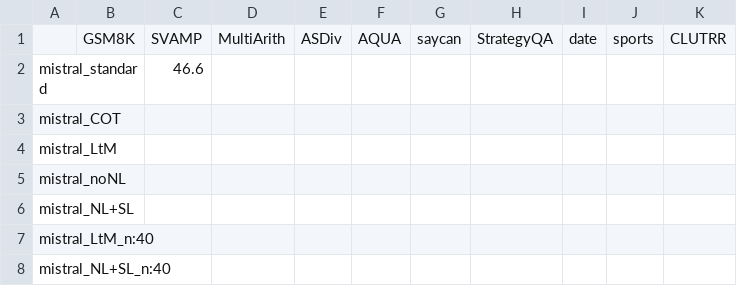
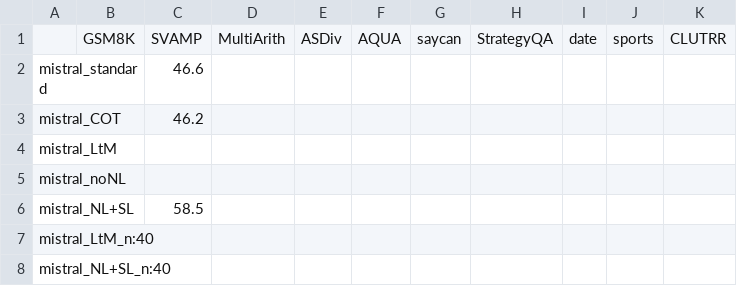
Before and after one commit to jasonjay86/CS6263FaithfulCOT, a CSV file: output_dir/performance_summary.csv, drawn as a sheet.

Commit message:
performance summary

```diff
--- a/output_dir/performance_summary.csv
+++ b/output_dir/performance_summary.csv
@@ -2,6 +2,6 @@
 mistral_standard,,46.6,,,,,,,,
-mistral_COT,,,,,,,,,,
+mistral_COT,,46.2,,,,,,,,
 mistral_LtM,,,,,,,,,,
 mistral_noNL,,,,,,,,,,
-mistral_NL+SL,,,,,,,,,,
+mistral_NL+SL,,58.5,,,,,,,,
 mistral_LtM_n:40,,,,,,,,,,
```
Also changed, not shown: 2 other files.
